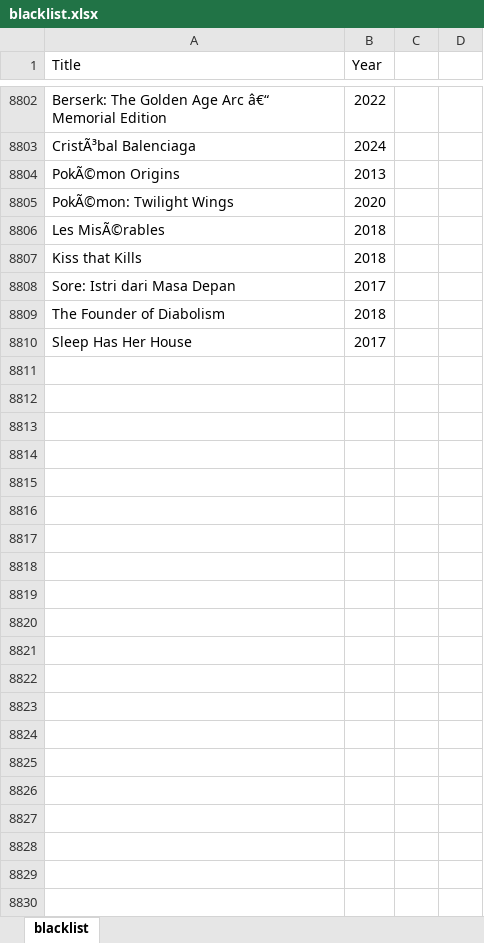
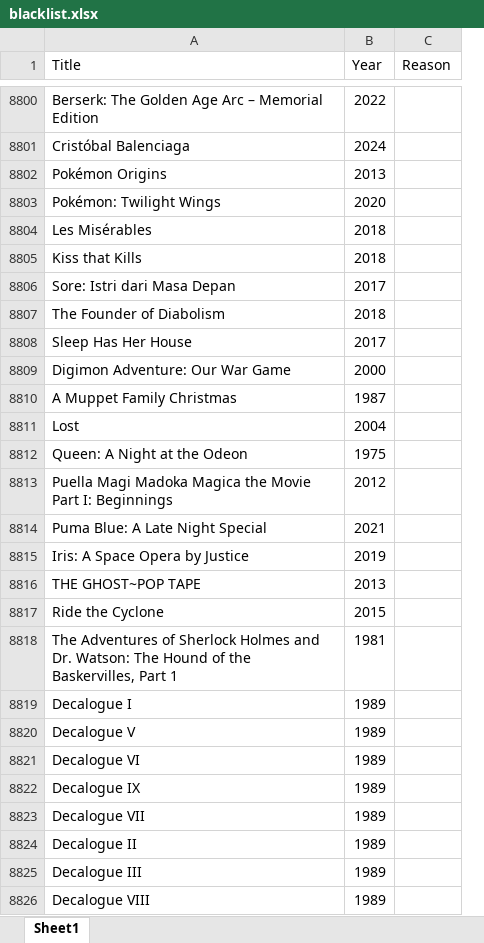
Before and after one commit to bigbadraj/Old-Letterboxd-Web-Scraping, an Excel workbook: blacklist.xlsx, sheet Sheet1, drawn as a sheet; only a part is shown, gaps mark what is left out; values as stored, in another font and other column widths than the file's, no cell formats; removed rows and columns are numbered as before the commit, all else as after; the diff covers the shown part only; the diff names each change by its address in the sheet, - before the commit and + after, or states it on an @@ line.

```diff
--- a/blacklist.xlsx (sheet Sheet1)
+++ b/blacklist.xlsx (sheet Sheet1)
-sheet tab: blacklist
+sheet tab: Sheet1
-column C, empty
-column D, empty
+column C (Reason), empty
-A8800 (Title): …Age Arc â€“ Memorial Edition
+A8800 (Title): …Age Arc – Memorial Edition
-A8801 (Title): CristÃ³bal Balenciaga
+A8801 (Title): Cristóbal Balenciaga
-A8802 (Title): PokÃ©mon Origins
+A8802 (Title): Pokémon Origins
-A8803 (Title): PokÃ©mon: Twilight Wings
+A8803 (Title): Pokémon: Twilight Wings
-A8804 (Title): Les MisÃ©rables
+A8804 (Title): Les Misérables
+row 8809: Digimon Adventure: Our War Game | 2000
+row 8810: A Muppet Family Christmas | 1987
+row 8811: Lost | 2004
+row 8812: Queen: A Night at the Odeon | 1975
+row 8813: Puella Magi Madoka Magica the Movie Part I: Beginnings | 2012
+row 8814: Puma Blue: A Late Night Special | 2021
+row 8815: Iris: A Space Opera by Justice | 2019
+row 8816: THE GHOST~POP TAPE | 2013
+row 8817: Ride the Cyclone | 2015
+row 8818: The Adventures of Sherlock Holmes and Dr. Watson: The Hound of the Baskervilles, Part 1 | 1981
+row 8819: Decalogue I | 1989
+row 8820: Decalogue V | 1989
+row 8821: Decalogue VI | 1989
+row 8822: Decalogue IX | 1989
+row 8823: Decalogue VII | 1989
+row 8824: Decalogue II | 1989
+row 8825: Decalogue III | 1989
+row 8826: Decalogue VIII | 1989
```
Also changed, not shown: 102 added rows, 2 removed rows and 95 edited cells elsewhere in this sheet, cell formats, whitelist.xlsx, 1 other file.
